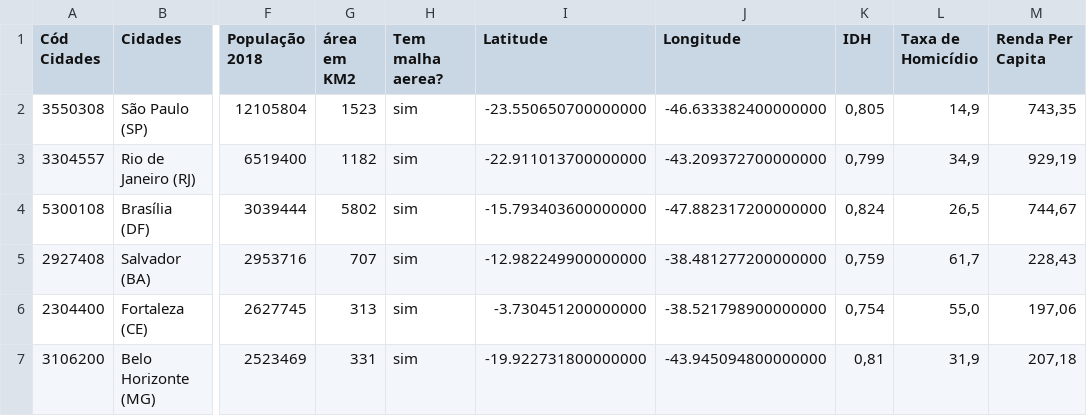
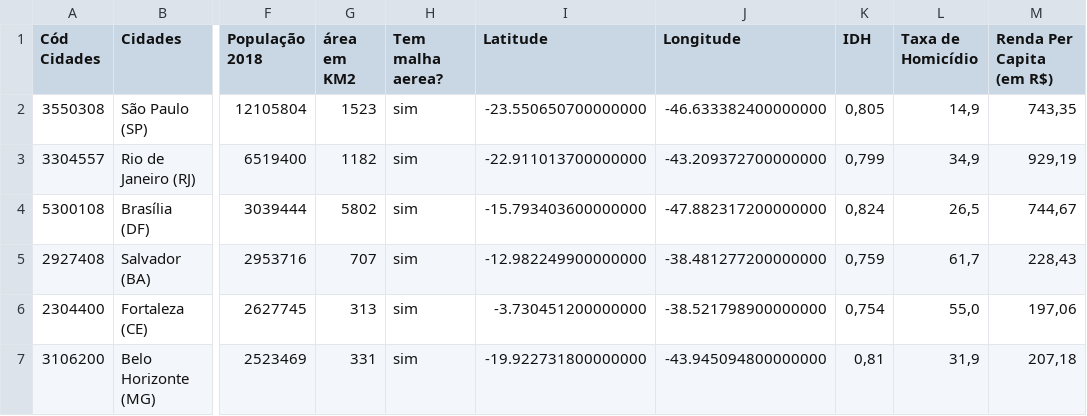
Before and after one commit to junqueira/tictac, a CSV file: data/data.csv, drawn as a sheet; only a part is shown, gaps mark what is left out; the diff names each change by its address in the sheet, - before the commit and + after, or states it on an @@ line.

Commit message:
Update data.csv

```diff
--- a/data/data.csv
+++ b/data/data.csv
-M1: Renda Per Capita
+M1: Renda Per Capita (em R$)
```
